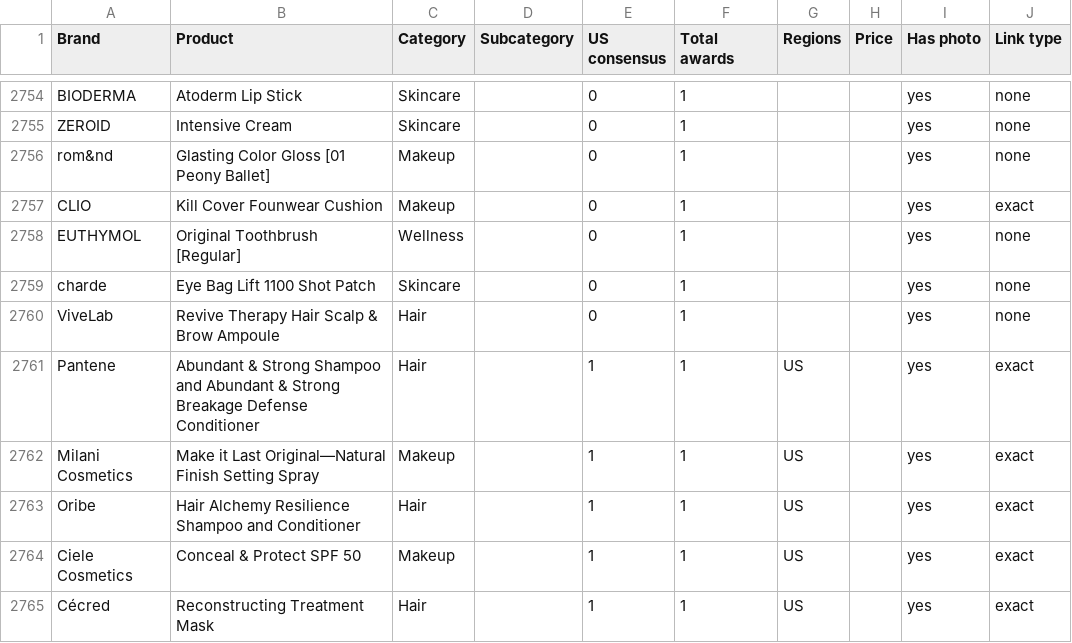
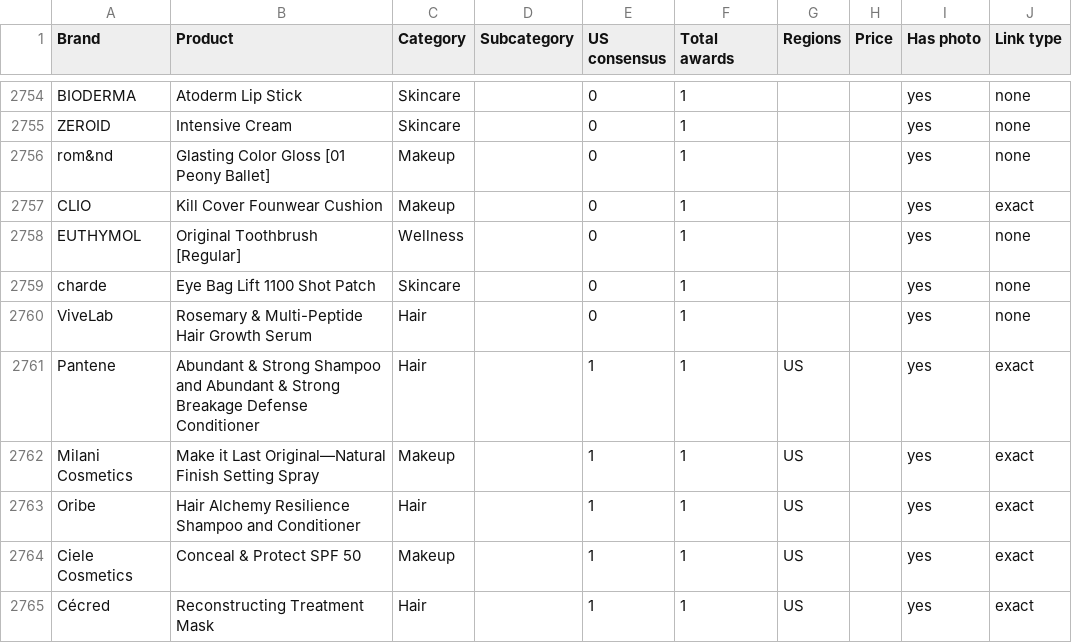
Before and after one commit to vettbty/vettbeauty-scaffold, a CSV file: products.csv, drawn as a sheet; only a part is shown, gaps mark what is left out; the diff names each change by its address in the sheet, - before the commit and + after, or states it on an @@ line.

```diff
--- a/products.csv
+++ b/products.csv
-B2760 (Product): Revive Therapy Hair Scalp & Brow Ampoule
+B2760 (Product): Rosemary & Multi-Peptide Hair Growth Serum
```
Also changed, not shown: 1 other file.
